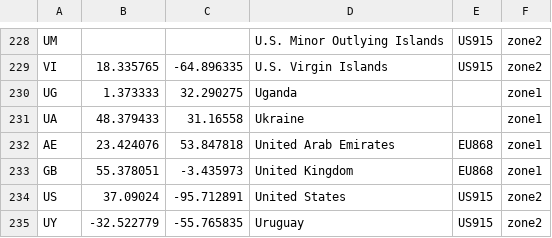
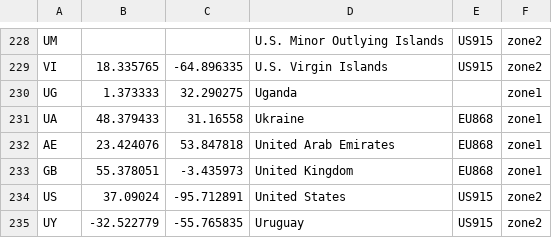
Before and after one commit to Topmaximus/Miner, a CSV file: priv/countries_reg_domains.csv, drawn as a sheet; only a part is shown, gaps mark what is left out.

Commit message:
add EU868 region for UA

```diff
--- a/priv/countries_reg_domains.csv
+++ b/priv/countries_reg_domains.csv
@@ -230,3 +230,3 @@ VI,18.335765,-64.896335,U.S. Virgin Islands,US915,zone2
 UG,1.373333,32.290275,Uganda,,zone1
-UA,48.379433,31.16558,Ukraine,,zone1
+UA,48.379433,31.16558,Ukraine,EU868,zone1
 AE,23.424076,53.847818,United Arab Emirates,EU868,zone1
```
